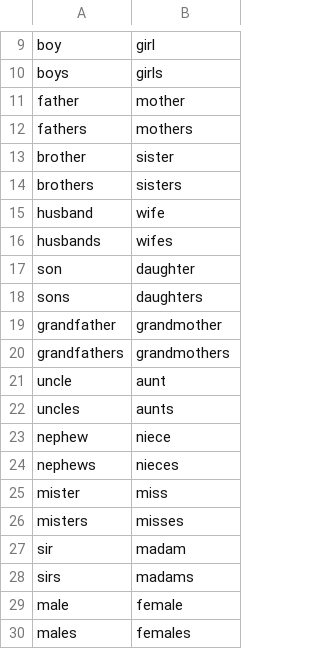
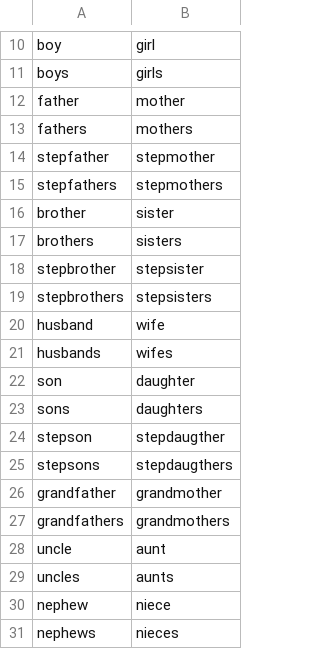
Before and after one commit to emdaniels/character-swap, a CSV file: holmes_pronouns.csv (was replacements.csv), drawn as a sheet; only a part is shown, gaps mark what is left out; the shorter side is filled out with more unchanged rows; the diff covers the shown part only.

```diff
--- a/replacements.csv
+++ b/holmes_pronouns.csv
@@ -12,4 +13,8 @@ father,mother
 fathers,mothers
+stepfather,stepmother
+stepfathers,stepmothers
 brother,sister
 brothers,sisters
+stepbrother,stepsister
+stepbrothers,stepsisters
 husband,wife
@@ -18,2 +23,4 @@ son,daughter
 sons,daughters
+stepson,stepdaugther
+stepsons,stepdaugthers
 grandfather,grandmother
```
Also changed, not shown: 18 added rows elsewhere in this file, holmes_names.csv, 3 other files.
